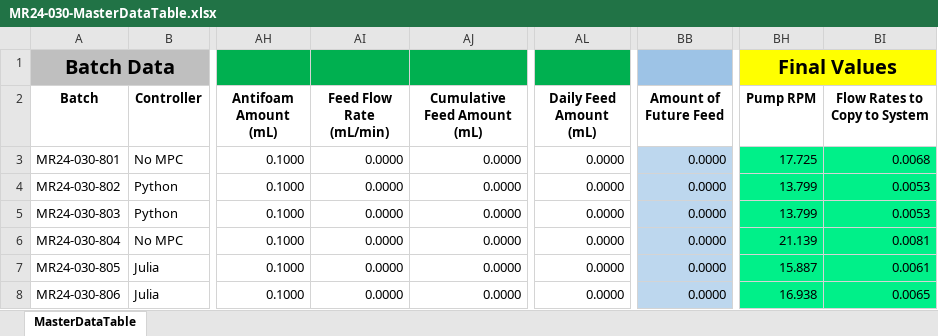
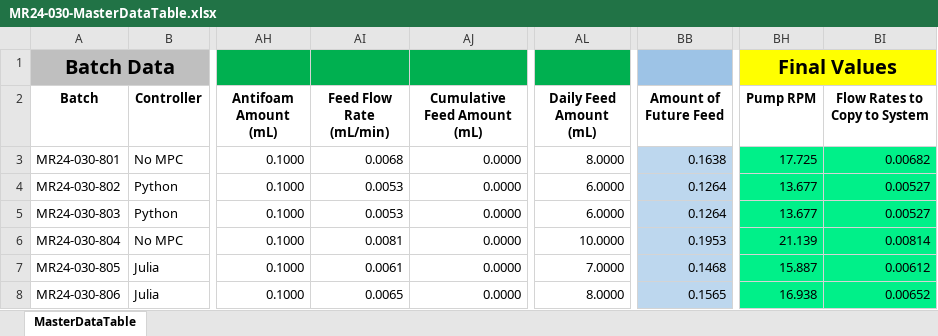
Before and after one commit to zhatz111/state-space-mpc, an Excel workbook: data/MR24-030 Experiment/MR24-030-MasterDataTable.xlsx, sheet MasterDataTable, drawn as a sheet; only a part is shown, gaps mark what is left out; values as stored, in another font and other column widths than the file's, no borders; conditional formats not drawn; the diff covers the shown part only; the diff names each change by its address in the sheet, - before the commit and + after, or states it on an @@ line.

Commit message:
data updates

```diff
--- a/data/MR24-030 Experiment/MR24-030-MasterDataTable.xlsx (sheet MasterDataTable)
+++ b/data/MR24-030 Experiment/MR24-030-MasterDataTable.xlsx (sheet MasterDataTable)
-AI3 (Feed Flow Rate (mL/min)): 0.0000
+AI3 (Feed Flow Rate (mL/min)): 0.0068
-AL3 (Daily Feed Amount (mL)): 0.0000
+AL3 (Daily Feed Amount (mL)): 8.0000
-BB3 (Amount of Future Feed): 0.0000
+BB3 (Amount of Future Feed): 0.1638
-BI3 (Flow Rates to Copy to System): 0.0068
+BI3 (Flow Rates to Copy to System): 0.00682
-AI4:AI5 (Feed Flow Rate (mL/min)): 0.0000
+AI4:AI5 (Feed Flow Rate (mL/min)): 0.0053
-AL4:AL5 (Daily Feed Amount (mL)): 0.0000
+AL4:AL5 (Daily Feed Amount (mL)): 6.0000
-BB4:BB5 (Amount of Future Feed): 0.0000
+BB4:BB5 (Amount of Future Feed): 0.1264
-BH4:BH5 (Pump RPM): 13.799
+BH4:BH5 (Pump RPM): 13.677
-BI4:BI5 (Flow Rates to Copy to System): 0.0053
+BI4:BI5 (Flow Rates to Copy to System): 0.00527
-AI6 (Feed Flow Rate (mL/min)): 0.0000
+AI6 (Feed Flow Rate (mL/min)): 0.0081
-AL6 (Daily Feed Amount (mL)): 0.0000
+AL6 (Daily Feed Amount (mL)): 10.0000
-BB6 (Amount of Future Feed): 0.0000
+BB6 (Amount of Future Feed): 0.1953
-BI6 (Flow Rates to Copy to System): 0.0081
+BI6 (Flow Rates to Copy to System): 0.00814
-AI7 (Feed Flow Rate (mL/min)): 0.0000
+AI7 (Feed Flow Rate (mL/min)): 0.0061
-AL7 (Daily Feed Amount (mL)): 0.0000
+AL7 (Daily Feed Amount (mL)): 7.0000
-BB7 (Amount of Future Feed): 0.0000
+BB7 (Amount of Future Feed): 0.1468
-BI7 (Flow Rates to Copy to System): 0.0061
+BI7 (Flow Rates to Copy to System): 0.00612
-AI8 (Feed Flow Rate (mL/min)): 0.0000
+AI8 (Feed Flow Rate (mL/min)): 0.0065
-AL8 (Daily Feed Amount (mL)): 0.0000
+AL8 (Daily Feed Amount (mL)): 8.0000
-BB8 (Amount of Future Feed): 0.0000
+BB8 (Amount of Future Feed): 0.1565
-BI8 (Flow Rates to Copy to System): 0.0065
+BI8 (Flow Rates to Copy to System): 0.00652
```
Also changed, not shown: 443 edited cells and cell formats elsewhere in this sheet, formulas that keep their value, 6 other files.
